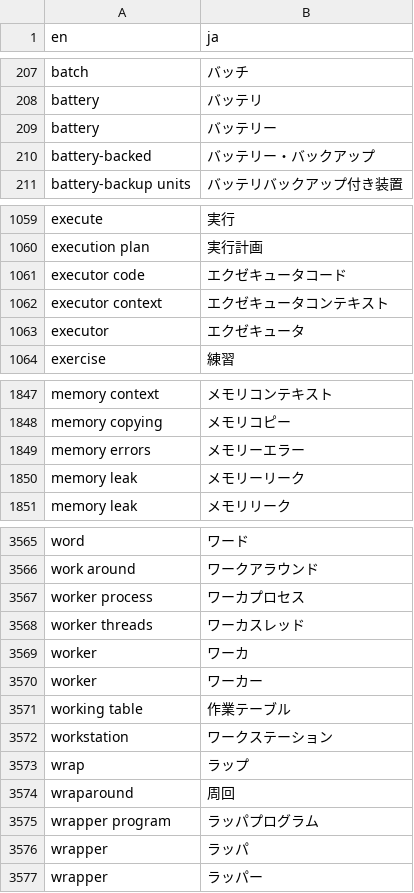
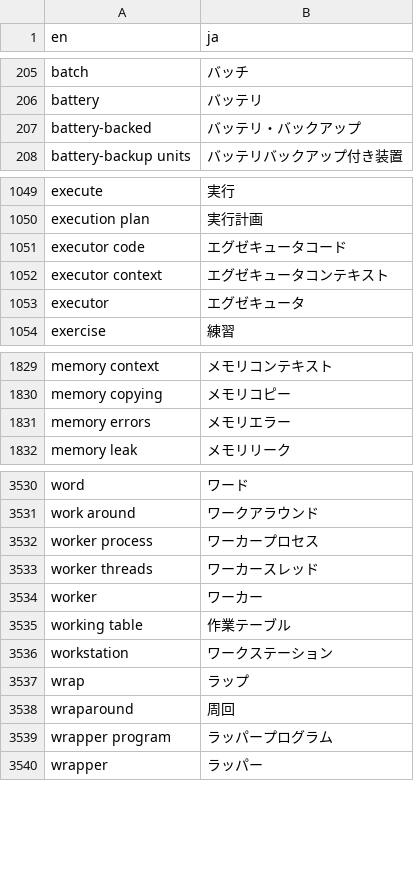
Before and after one commit to pgsql-jp/taiyaku, a CSV file: jpug-doc.en.ja.csv, drawn as a sheet; only a part is shown, gaps mark what is left out; the diff covers the shown part only.

```diff
--- a/jpug-doc.en.ja.csv
+++ b/jpug-doc.en.ja.csv
@@ -208,4 +206,3 @@ batch,バッチ
 battery,バッテリ
-battery,バッテリー
-battery-backed,バッテリー・バックアップ
+battery-backed,バッテリ・バックアップ
 battery-backup units,バッテリバックアップ付き装置
@@ -1060,5 +1050,5 @@ execute,実行
 execution plan,実行計画
-executor code,エクゼキュータコード
-executor context,エクゼキュータコンテキスト
-executor,エクゼキュータ
+executor code,エグゼキュータコード
+executor context,エグゼキュータコンテキスト
+executor,エグゼキュータ
 exercise,練習
@@ -1848,4 +1830,3 @@ memory context,メモリコンテキスト
 memory copying,メモリコピー
-memory errors,メモリーエラー
-memory leak,メモリーリーク
+memory errors,メモリエラー
 memory leak,メモリリーク
@@ -3566,5 +3531,4 @@ word,ワード
 work around,ワークアラウンド
-worker process,ワーカプロセス
-worker threads,ワーカスレッド
-worker,ワーカ
+worker process,ワーカープロセス
+worker threads,ワーカースレッド
 worker,ワーカー
@@ -3574,4 +3538,3 @@ wrap,ラップ
 wraparound,周回
-wrapper program,ラッパプログラム
-wrapper,ラッパ
+wrapper program,ラッパープログラム
 wrapper,ラッパー
```
Also changed, not shown: 1 added row, 34 removed rows and 14 edited cells elsewhere in this file.
